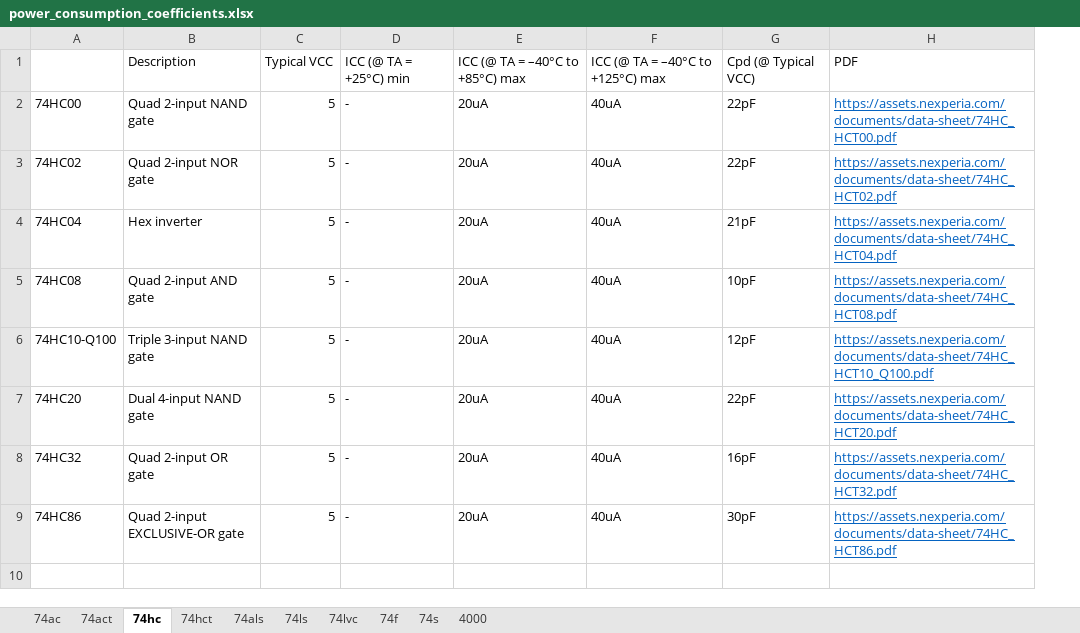
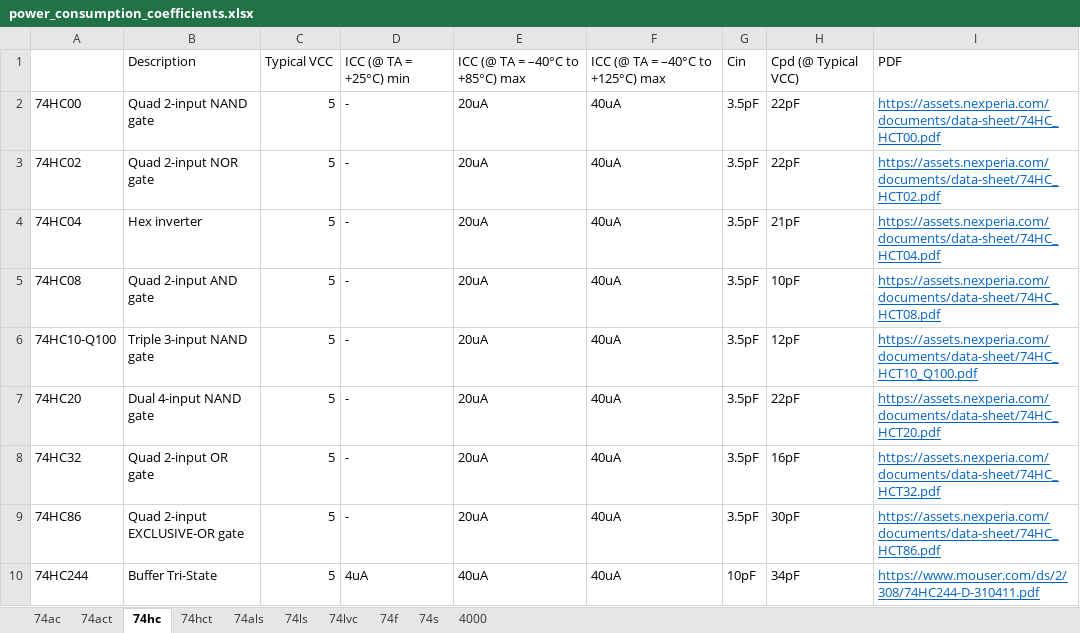
Before and after one commit to helloworld1983/ELib, an Excel workbook: src/PELib/power_consumption_coefficients.xlsx, sheet 74hc, drawn as a sheet; values as stored, in another font and other column widths than the file's, no borders; the diff names each change by its address in the sheet, - before the commit and + after, or states it on an @@ line.

```diff
--- a/src/PELib/power_consumption_coefficients.xlsx (sheet 74hc)
+++ b/src/PELib/power_consumption_coefficients.xlsx (sheet 74hc)
+column G, rows 1-9: Cin | 3.5pF | 3.5pF | 3.5pF | 3.5pF | 3.5pF | 3.5pF | 3.5pF | 3.5pF
+row 10: 74HC244 | Buffer Tri-State | 5 | 4uA | 40uA | 40uA | 10pF | 34pF | https://www.mouser.com/ds/2/308/74HC244-D-310411.pdf
```
Also changed, not shown: sheet 74act, sheet 74hct, sheet 74ac, sheet 74ls, sheet 74f, sheet 4000.
